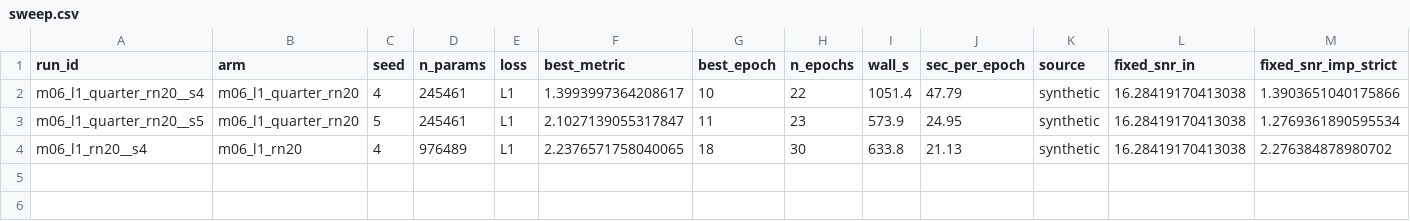
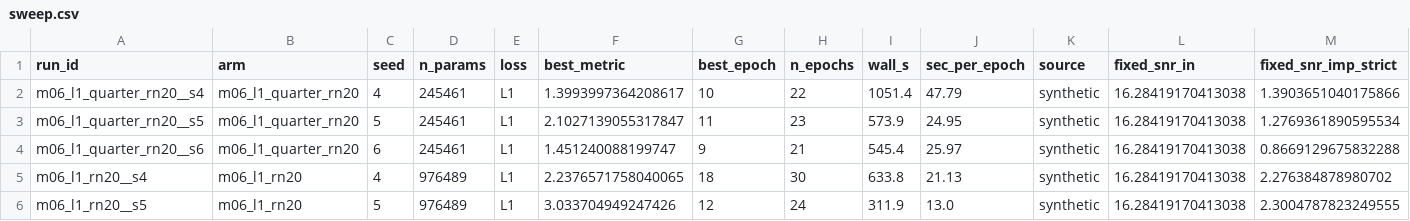
Before and after one commit to userpawbaw/ECG_denoising_method_comparision, a CSV file: results/ext/d39_e2p/sweep.csv, drawn as a sheet; only a part is shown; rows hold the shown columns only; the diff names each change by its address in the sheet, - before the commit and + after, or states it on an @@ line.

```diff
--- a/results/ext/d39_e2p/sweep.csv
+++ b/results/ext/d39_e2p/sweep.csv
+row 4: m06_l1_quarter_rn20__s6 | m06_l1_quarter_rn20 | 6 | 245461 | L1 | 1.451240088199747 | 9 | 21 | 545.4 | 25.97 | synthetic | 16.28419170413038 | 0.8669129675832288
+row 6: m06_l1_rn20__s5 | m06_l1_rn20 | 5 | 976489 | L1 | 3.033704949247426 | 12 | 24 | 311.9 | 13.0 | synthetic | 16.28419170413038 | 2.3004787823249555
```
Also changed, not shown: results/ext/d39_e2p/m06_l1_rn20__s5/log.csv, 10 other files.
